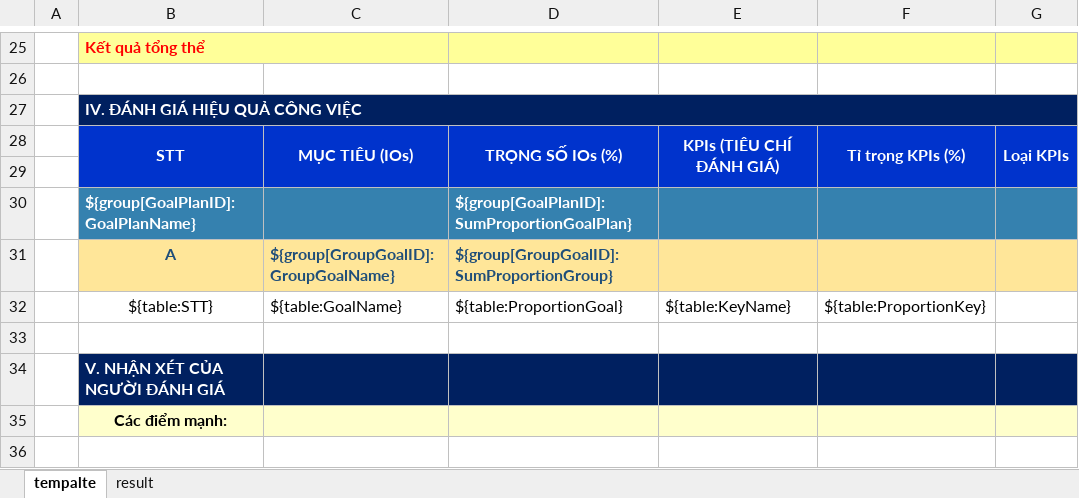
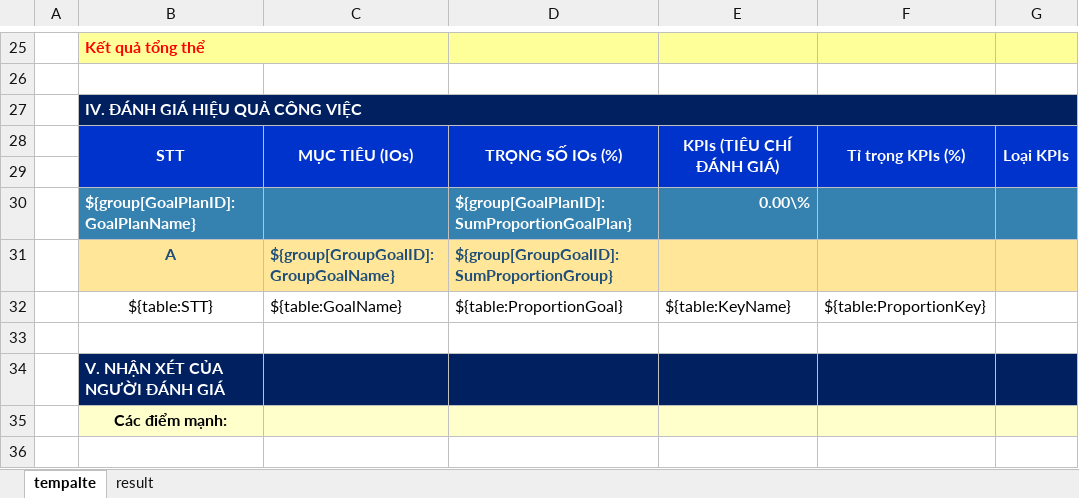
Before and after one commit to huyahrix/exceljs-tempalte, an Excel workbook: mock/Tempate01.xlsx, sheet tempalte, drawn as a sheet; only a part is shown, gaps mark what is left out; values as stored, in another font and other column widths than the file's, no borders; charts and pictures not drawn; the diff names each change by its address in the sheet, - before the commit and + after, or states it on an @@ line.

Commit message:
populate excel

```diff
--- a/mock/Tempate01.xlsx (sheet tempalte)
+++ b/mock/Tempate01.xlsx (sheet tempalte)
-E30: (empty)
+E30: 0.00\%
```
Also changed, not shown: 4 other files.
